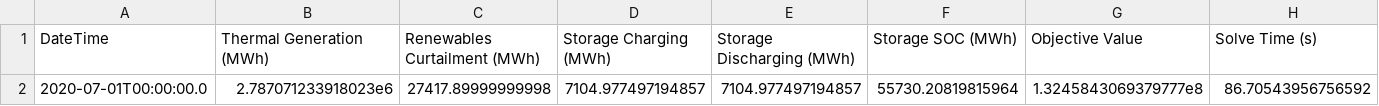
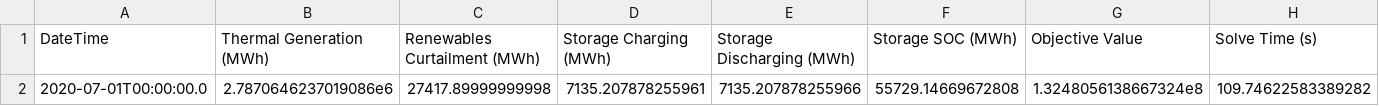
Before and after one commit to NREL-Sienna/PowerAnalytics.jl, a CSV file: previews/PR50/tutorials/_simulation_results_RTS/Scenario_1/results/summary_stats.csv, drawn as a sheet; only a part is shown; removed rows and columns are numbered as before the commit, all else as after; rows hold the shown columns only; the diff names each change by its address in the sheet, - before the commit and + after, or states it on an @@ line.

```diff
--- a/previews/PR50/tutorials/_simulation_results_RTS/Scenario_1/results/summary_stats.csv
+++ b/previews/PR50/tutorials/_simulation_results_RTS/Scenario_1/results/summary_stats.csv
-row 2: 2020-07-01T00:00:00.0 | 2.787071233918023e6 | 27417.89999999998 | 7104.977497194857 | 7104.977497194857 | 55730.20819815964 | 1.3245843069379777e8 | 86.70543956756592
+row 2: 2020-07-01T00:00:00.0 | 2.7870646237019086e6 | 27417.89999999998 | 7135.207878255961 | 7135.207878255966 | 55729.14669672808 | 1.3248056138667324e8 | 109.74622583389282
```
Also changed, not shown: previews/PR50/tutorials/_simulation_results_RTS/Scenario_1/results/summary_dataframe.csv, previews/PR50/tutorials/_simulation_results_RTS/Scenario_2/results/summary_dataframe.csv, 21 other files.
